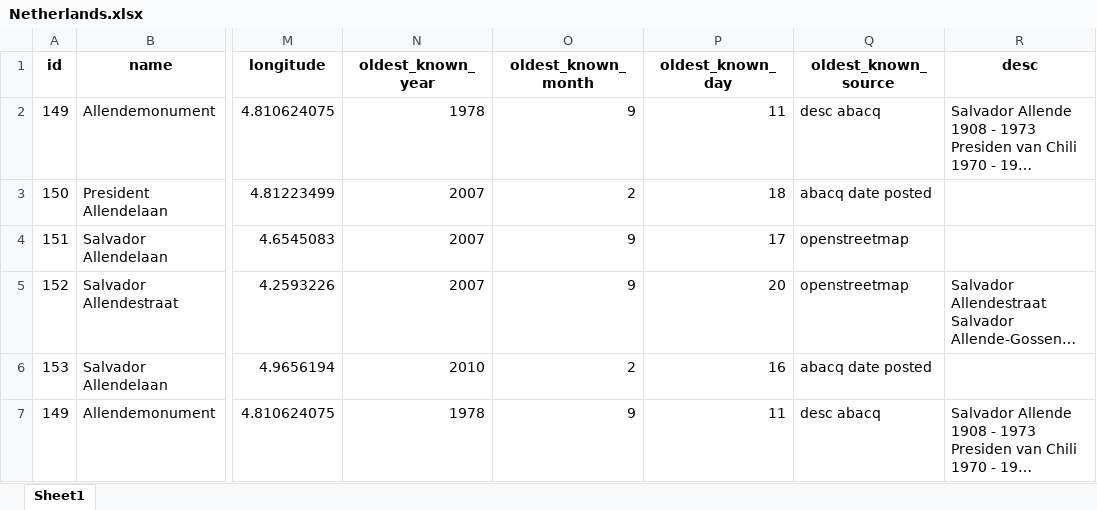
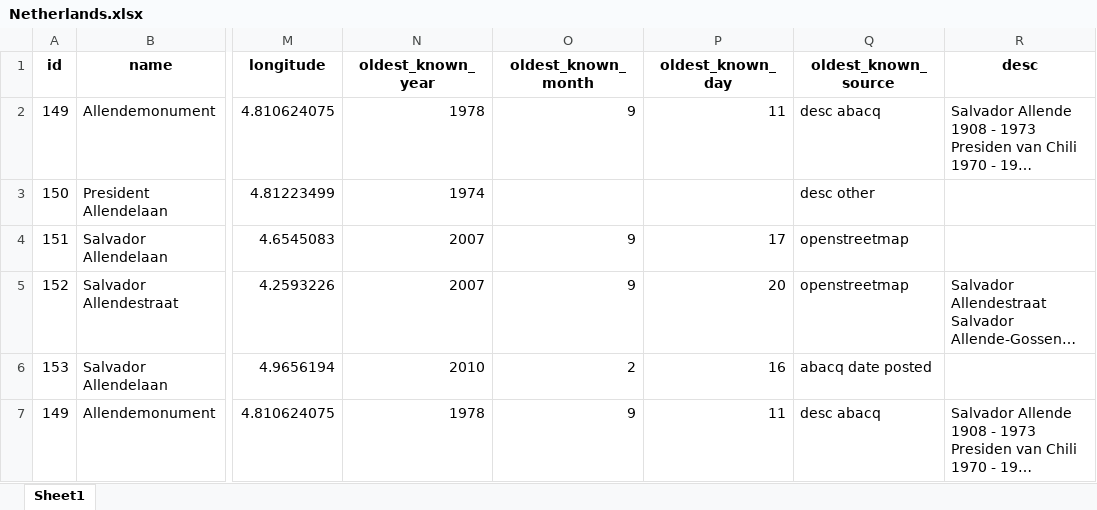
Before and after one commit to jamiegcan/a-place-for-salvador-allende, an Excel workbook: countries/Netherlands.xlsx, sheet Sheet1, drawn as a sheet; only a part is shown, gaps mark what is left out; long unchanged cells end in …; values as stored, in another font and other column widths than the file's, no borders; the diff names each change by its address in the sheet, - before the commit and + after, or states it on an @@ line.

```diff
--- a/countries/Netherlands.xlsx (sheet Sheet1)
+++ b/countries/Netherlands.xlsx (sheet Sheet1)
-N3 (oldest_known_year): 2007
+N3 (oldest_known_year): 1974
-O3 (oldest_known_month): 2
+O3 (oldest_known_month): (empty)
-P3 (oldest_known_day): 18
+P3 (oldest_known_day): (empty)
-Q3 (oldest_known_source): abacq date posted
+Q3 (oldest_known_source): desc other
```
Also changed, not shown: countries/Belgium.xlsx, 7 other files.
